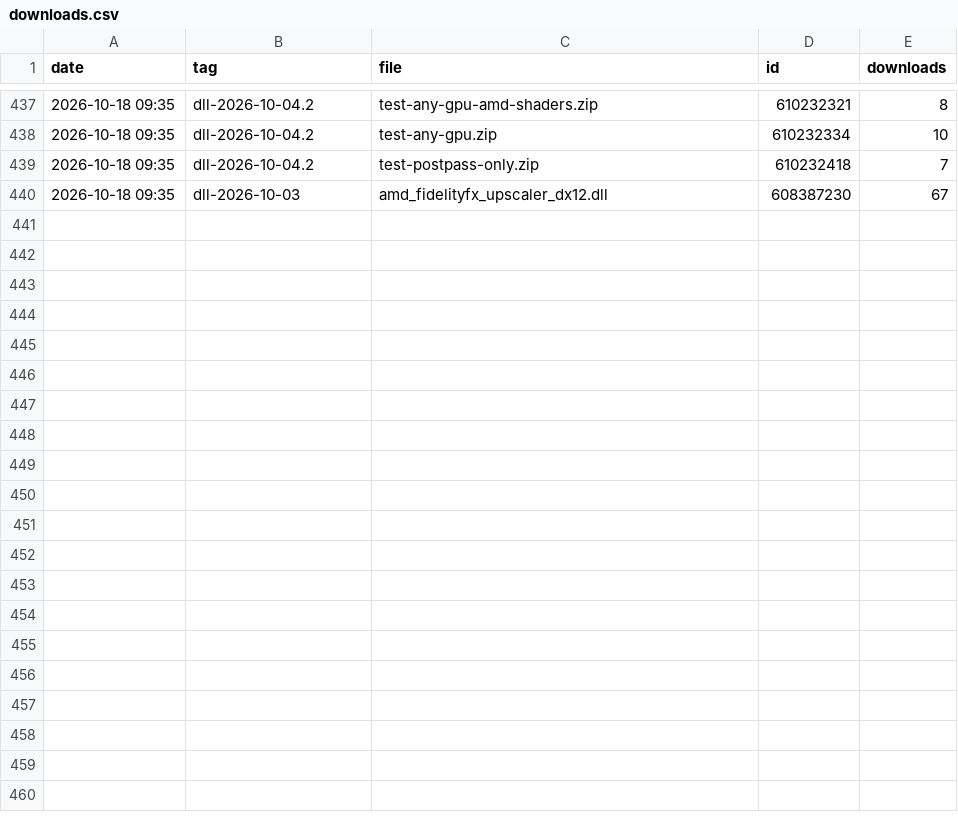
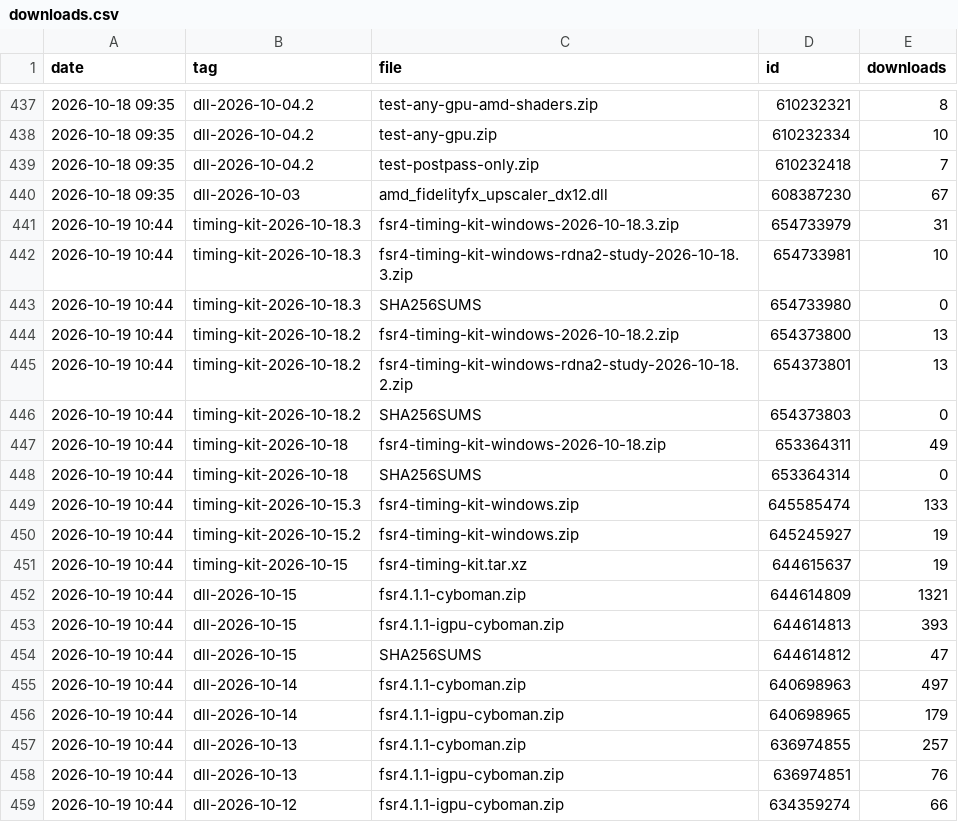
Before and after one commit to zgauthier2000/fsr4-shader-performance-overrides, a CSV file: downloads.csv, drawn as a sheet; only a part is shown, gaps mark what is left out; the diff covers the shown part only.

```diff
--- a/downloads.csv
+++ b/downloads.csv
@@ -440 +440,20 @@ date,tag,file,id,downloads
 2026-10-18 09:35,dll-2026-10-03,amd_fidelityfx_upscaler_dx12.dll,608387230,67
+2026-10-19 10:44,timing-kit-2026-10-18.3,fsr4-timing-kit-windows-2026-10-18.3.zip,654733979,31
+2026-10-19 10:44,timing-kit-2026-10-18.3,fsr4-timing-kit-windows-rdna2-study-2026-10-18.3.zip,654733981,10
+2026-10-19 10:44,timing-kit-2026-10-18.3,SHA256SUMS,654733980,0
+2026-10-19 10:44,timing-kit-2026-10-18.2,fsr4-timing-kit-windows-2026-10-18.2.zip,654373800,13
+2026-10-19 10:44,timing-kit-2026-10-18.2,fsr4-timing-kit-windows-rdna2-study-2026-10-18.2.zip,654373801,13
+2026-10-19 10:44,timing-kit-2026-10-18.2,SHA256SUMS,654373803,0
+2026-10-19 10:44,timing-kit-2026-10-18,fsr4-timing-kit-windows-2026-10-18.zip,653364311,49
+2026-10-19 10:44,timing-kit-2026-10-18,SHA256SUMS,653364314,0
+2026-10-19 10:44,timing-kit-2026-10-15.3,fsr4-timing-kit-windows.zip,645585474,133
+2026-10-19 10:44,timing-kit-2026-10-15.2,fsr4-timing-kit-windows.zip,645245927,19
+2026-10-19 10:44,timing-kit-2026-10-15,fsr4-timing-kit.tar.xz,644615637,19
+2026-10-19 10:44,dll-2026-10-15,fsr4.1.1-cyboman.zip,644614809,1321
+2026-10-19 10:44,dll-2026-10-15,fsr4.1.1-igpu-cyboman.zip,644614813,393
+2026-10-19 10:44,dll-2026-10-15,SHA256SUMS,644614812,47
+2026-10-19 10:44,dll-2026-10-14,fsr4.1.1-cyboman.zip,640698963,497
+2026-10-19 10:44,dll-2026-10-14,fsr4.1.1-igpu-cyboman.zip,640698965,179
+2026-10-19 10:44,dll-2026-10-13,fsr4.1.1-cyboman.zip,636974855,257
+2026-10-19 10:44,dll-2026-10-13,fsr4.1.1-igpu-cyboman.zip,636974851,76
+2026-10-19 10:44,dll-2026-10-12,fsr4.1.1-igpu-cyboman.zip,634359274,66
```
Also changed, not shown: 10 added rows elsewhere in this file, runs.csv, 3 other files.
